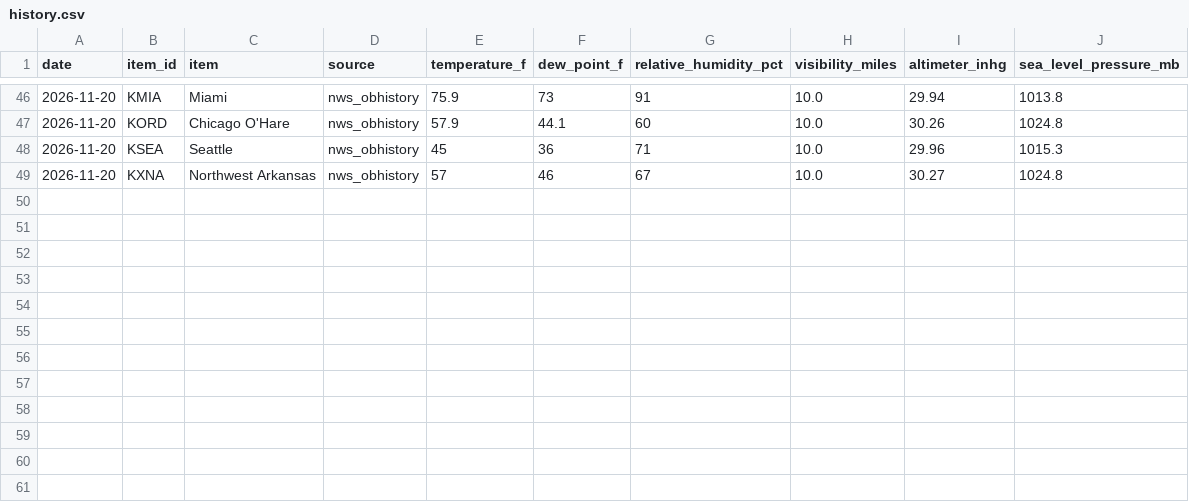
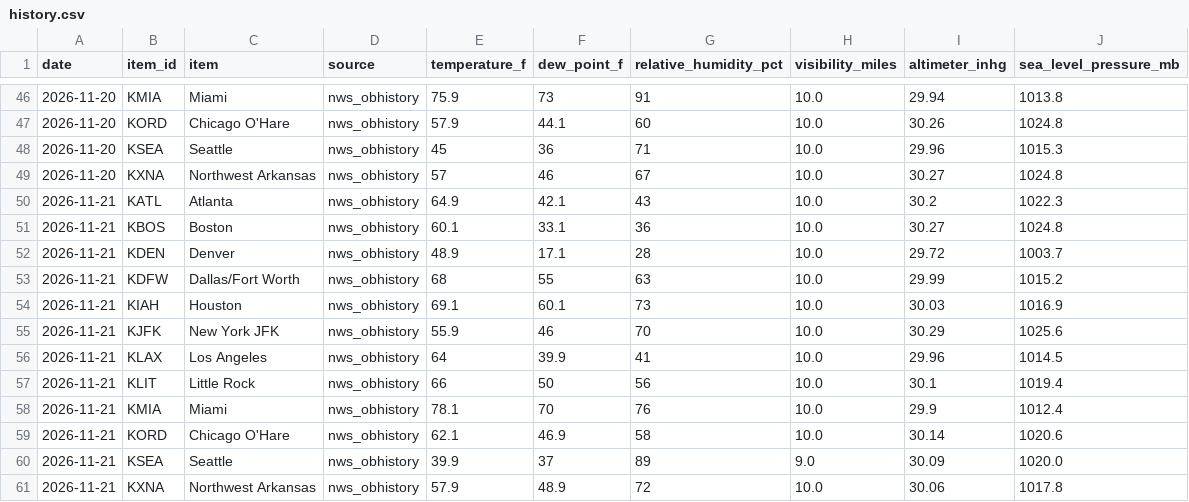
Before and after one commit to jackcollins05/weather-data-tracker, a CSV file: data/history.csv, drawn as a sheet; only a part is shown, gaps mark what is left out; the diff names each change by its address in the sheet, - before the commit and + after, or states it on an @@ line.

```diff
--- a/data/history.csv
+++ b/data/history.csv
+row 50: 2026-11-21 | KATL | Atlanta | nws_obhistory | 64.9 | 42.1 | 43 | 10.0 | 30.2 | 1022.3
+row 51: 2026-11-21 | KBOS | Boston | nws_obhistory | 60.1 | 33.1 | 36 | 10.0 | 30.27 | 1024.8
+row 52: 2026-11-21 | KDEN | Denver | nws_obhistory | 48.9 | 17.1 | 28 | 10.0 | 29.72 | 1003.7
+row 53: 2026-11-21 | KDFW | Dallas/Fort Worth | nws_obhistory | 68 | 55 | 63 | 10.0 | 29.99 | 1015.2
+row 54: 2026-11-21 | KIAH | Houston | nws_obhistory | 69.1 | 60.1 | 73 | 10.0 | 30.03 | 1016.9
+row 55: 2026-11-21 | KJFK | New York JFK | nws_obhistory | 55.9 | 46 | 70 | 10.0 | 30.29 | 1025.6
+row 56: 2026-11-21 | KLAX | Los Angeles | nws_obhistory | 64 | 39.9 | 41 | 10.0 | 29.96 | 1014.5
+row 57: 2026-11-21 | KLIT | Little Rock | nws_obhistory | 66 | 50 | 56 | 10.0 | 30.1 | 1019.4
+row 58: 2026-11-21 | KMIA | Miami | nws_obhistory | 78.1 | 70 | 76 | 10.0 | 29.9 | 1012.4
+row 59: 2026-11-21 | KORD | Chicago O'Hare | nws_obhistory | 62.1 | 46.9 | 58 | 10.0 | 30.14 | 1020.6
+row 60: 2026-11-21 | KSEA | Seattle | nws_obhistory | 39.9 | 37 | 89 | 9.0 | 30.09 | 1020.0
+row 61: 2026-11-21 | KXNA | Northwest Arkansas | nws_obhistory | 57.9 | 48.9 | 72 | 10.0 | 30.06 | 1017.8
```
Also changed, not shown: 13 other files.
